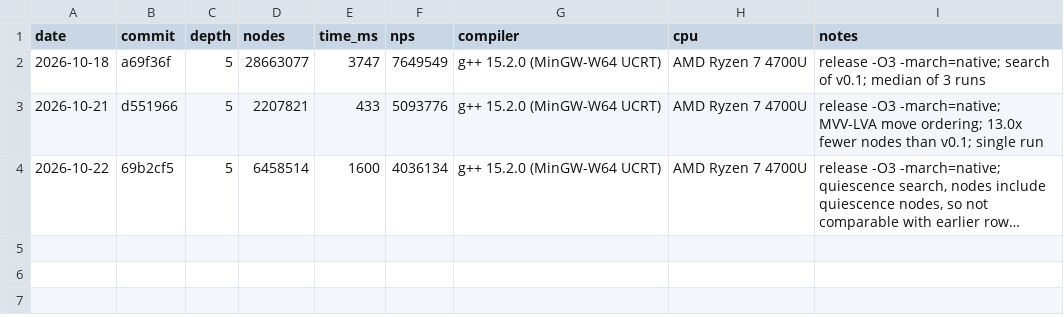
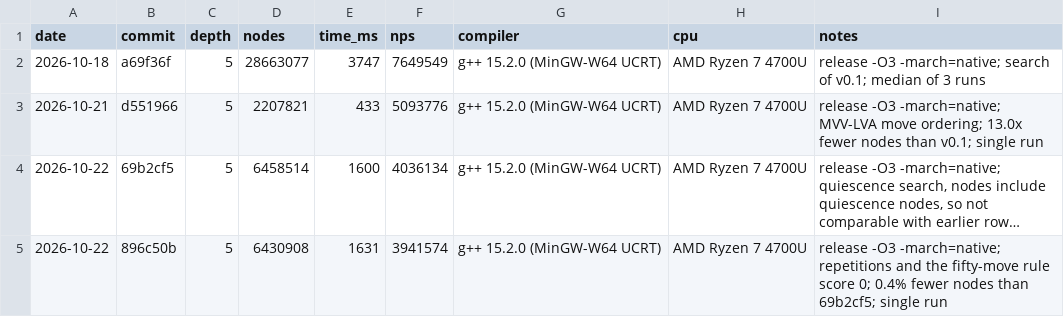
Before and after one commit to trzekar/chess-engine, a CSV file: results/bench.csv, drawn as a sheet; long unchanged cells end in …; the diff names each change by its address in the sheet, - before the commit and + after, or states it on an @@ line.

Commit message:
Test draws and record the bench of repetition detection

```diff
--- a/results/bench.csv
+++ b/results/bench.csv
+row 5: 2026-10-22 | 896c50b | 5 | 6430908 | 1631 | 3941574 | g++ 15.2.0 (MinGW-W64 UCRT) | AMD Ryzen 7 4700U | release -O3 -march=native; repetitions and the fifty-move rule score 0; 0.4% fewer nodes than 69b2cf5; single run
```
Also changed, not shown: 2 other files.
